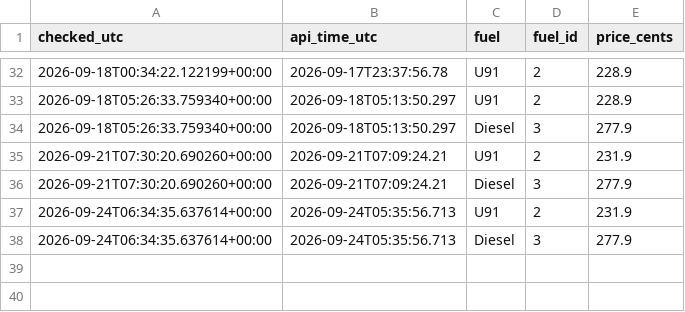
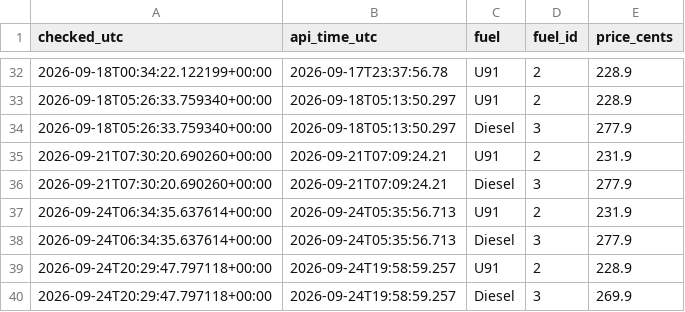
Before and after one commit to kdibd1/fuel-tracker, a CSV file: fuel_history.csv, drawn as a sheet; only a part is shown, gaps mark what is left out; the diff names each change by its address in the sheet, - before the commit and + after, or states it on an @@ line.

Commit message:
Update fuel prices and graph

```diff
--- a/fuel_history.csv
+++ b/fuel_history.csv
+row 39: 2026-09-24T20:29:47.797118+00:00 | 2026-09-24T19:58:59.257 | U91 | 2 | 228.9
+row 40: 2026-09-24T20:29:47.797118+00:00 | 2026-09-24T19:58:59.257 | Diesel | 3 | 269.9
```
Also changed, not shown: 2 other files.
